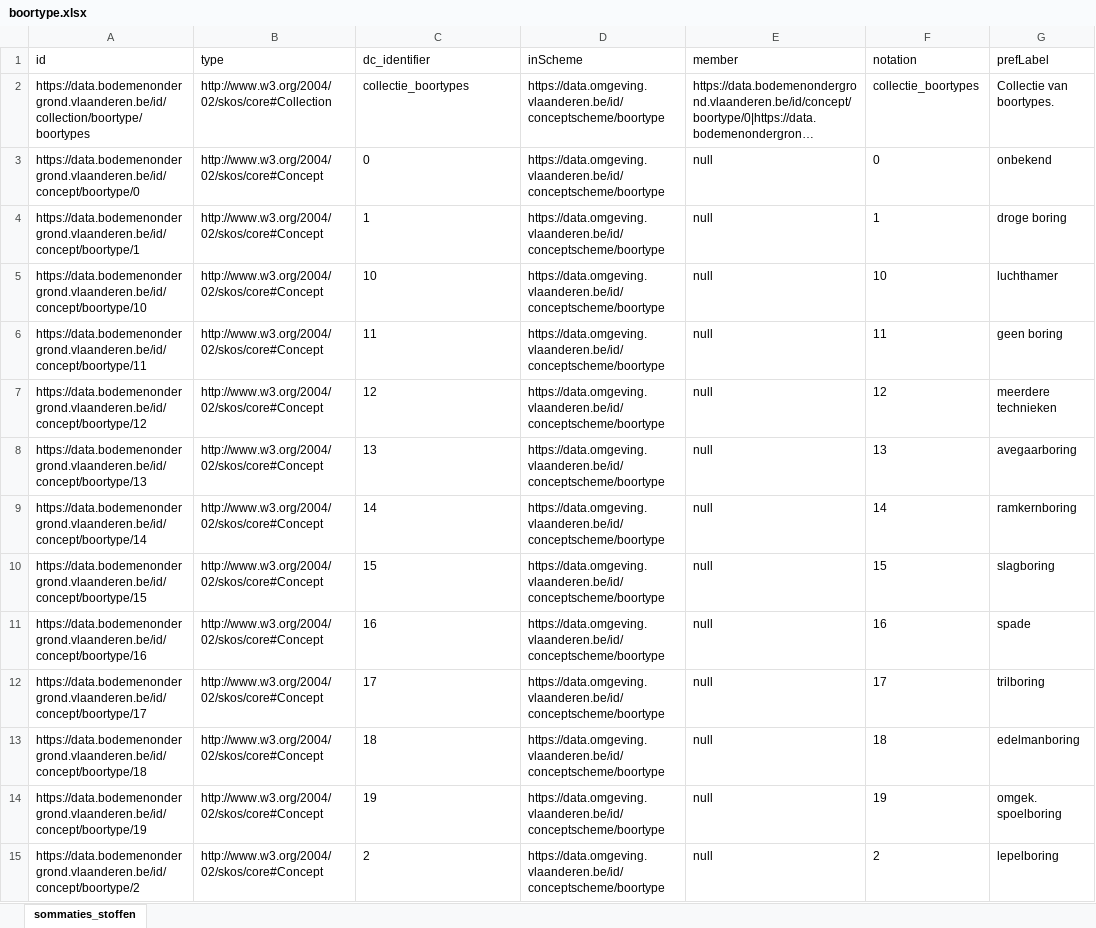
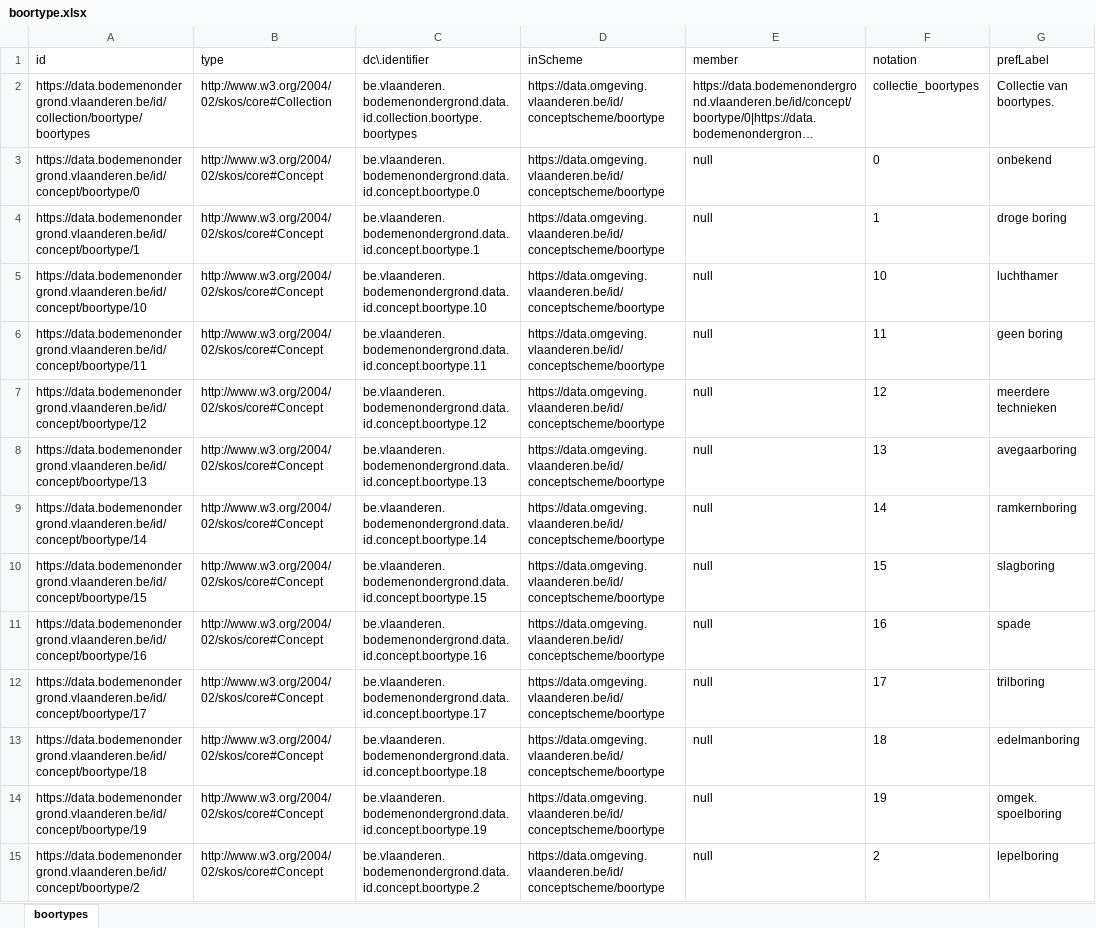
Before and after one commit to bodemenondergrond/codelijst-boortype, an Excel workbook: src/main/resources/be/vlaanderen/bodemenondergrond/data/id/conceptscheme/boortype/boortype.xlsx, sheet boortypes, drawn as a sheet; only a part is shown; long unchanged cells end in …; values as stored, in another font and other column widths than the file's, no borders; the diff covers the shown part only; the diff names each change by its address in the sheet, - before the commit and + after, or states it on an @@ line.

```diff
--- a/src/main/resources/be/vlaanderen/bodemenondergrond/data/id/conceptscheme/boortype/boortype.xlsx (sheet boortypes)
+++ b/src/main/resources/be/vlaanderen/bodemenondergrond/data/id/conceptscheme/boortype/boortype.xlsx (sheet boortypes)
-sheet tab: sommaties_stoffen
+sheet tab: boortypes
-C1: dc_identifier
+C1: dc\.identifier
-C2 (dc\.identifier): collectie_boortypes
+C2 (dc\.identifier): be.vlaanderen.bodemenondergrond.data.id.collection.boortype.boortypes
-C3 (dc\.identifier): 0
+C3 (dc\.identifier): be.vlaanderen.bodemenondergrond.data.id.concept.boortype.0
-C4 (dc\.identifier): 1
+C4 (dc\.identifier): be.vlaanderen.bodemenondergrond.data.id.concept.boortype.1
-C5 (dc\.identifier): 10
+C5 (dc\.identifier): be.vlaanderen.bodemenondergrond.data.id.concept.boortype.10
-C6 (dc\.identifier): 11
+C6 (dc\.identifier): be.vlaanderen.bodemenondergrond.data.id.concept.boortype.11
-C7 (dc\.identifier): 12
+C7 (dc\.identifier): be.vlaanderen.bodemenondergrond.data.id.concept.boortype.12
-C8 (dc\.identifier): 13
+C8 (dc\.identifier): be.vlaanderen.bodemenondergrond.data.id.concept.boortype.13
-C9 (dc\.identifier): 14
+C9 (dc\.identifier): be.vlaanderen.bodemenondergrond.data.id.concept.boortype.14
-C10 (dc\.identifier): 15
+C10 (dc\.identifier): be.vlaanderen.bodemenondergrond.data.id.concept.boortype.15
-C11 (dc\.identifier): 16
+C11 (dc\.identifier): be.vlaanderen.bodemenondergrond.data.id.concept.boortype.16
-C12 (dc\.identifier): 17
+C12 (dc\.identifier): be.vlaanderen.bodemenondergrond.data.id.concept.boortype.17
-C13 (dc\.identifier): 18
+C13 (dc\.identifier): be.vlaanderen.bodemenondergrond.data.id.concept.boortype.18
-C14 (dc\.identifier): 19
+C14 (dc\.identifier): be.vlaanderen.bodemenondergrond.data.id.concept.boortype.19
-C15 (dc\.identifier): 2
+C15 (dc\.identifier): be.vlaanderen.bodemenondergrond.data.id.concept.boortype.2
```
Also changed, not shown: 17 edited cells elsewhere in this sheet, 7 other files.
